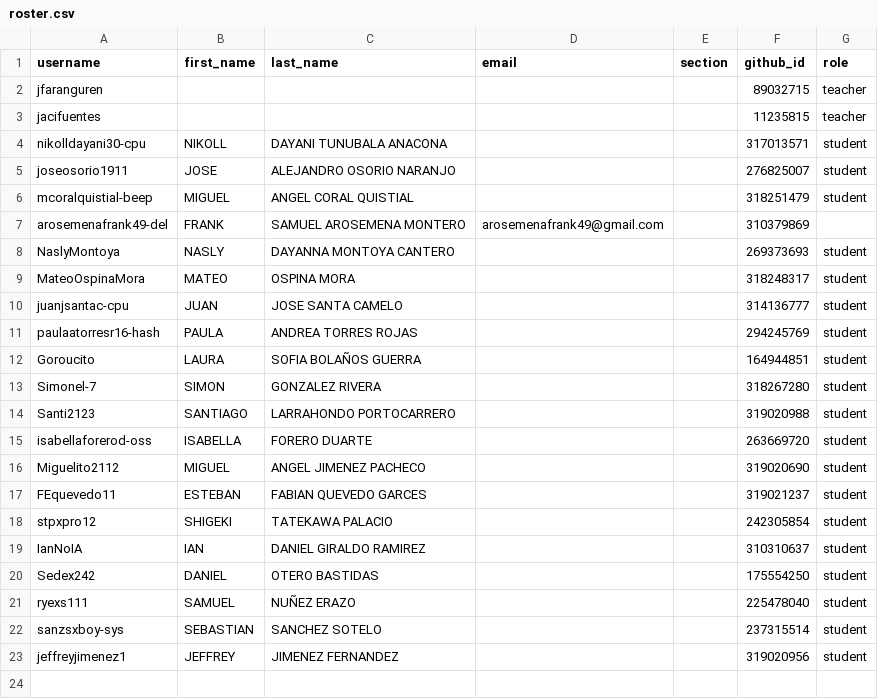
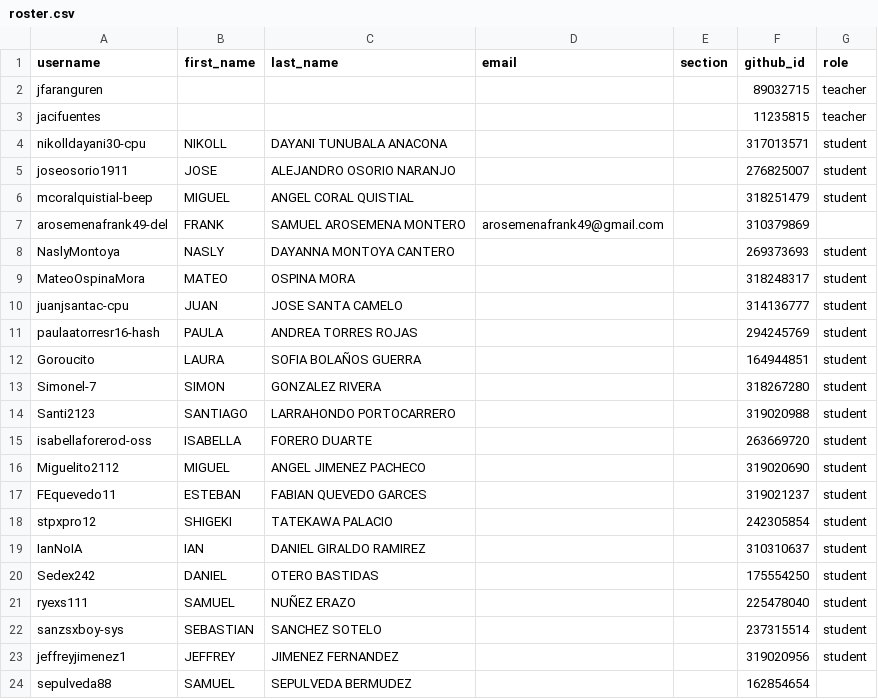
Before and after one commit to UniversidadIcesi-DCSI-BloqueAlgoritmos/classroom50, a CSV file: 2026-2-g3-apo1-sis/roster.csv, drawn as a sheet; the diff names each change by its address in the sheet, - before the commit and + after, or states it on an @@ line.

Commit message:
[Classroom 50] Add student: 2026-2-g3-apo1-sis/sepulveda88

```diff
--- a/2026-2-g3-apo1-sis/roster.csv
+++ b/2026-2-g3-apo1-sis/roster.csv
+row 24: sepulveda88 | SAMUEL | SEPULVEDA BERMUDEZ |  |  | 162854654
```
